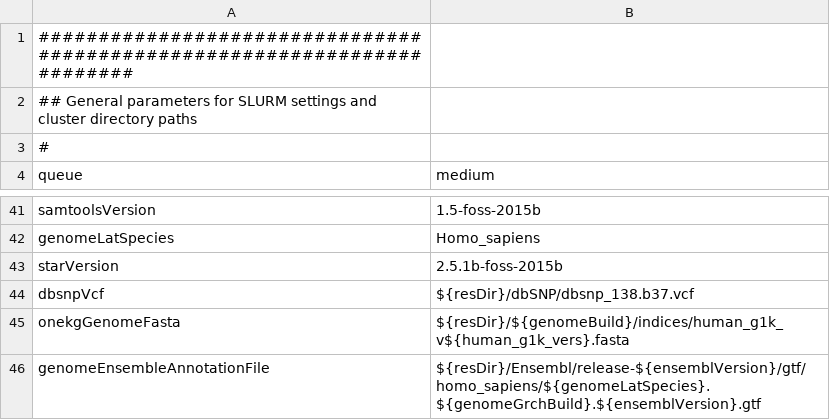
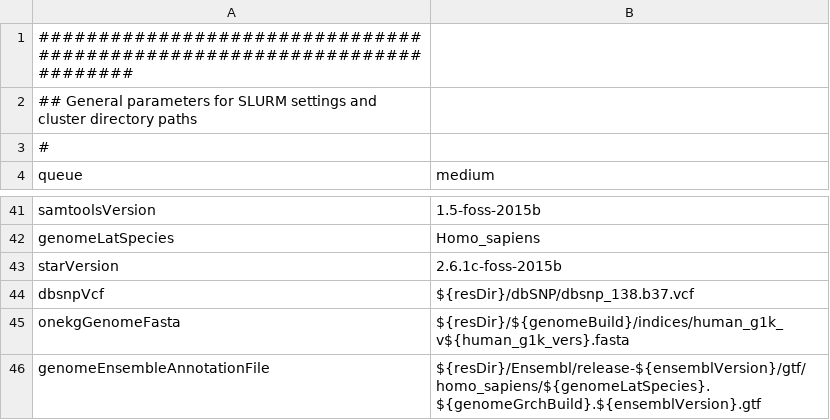
Before and after one commit to molgenis/molgenis-pipelines, a CSV file: compute5/Public_RNA-seq_QC/parameter_files/parameters.csv, drawn as a sheet; only a part is shown, gaps mark what is left out.

```diff
--- a/compute5/Public_RNA-seq_QC/parameter_files/parameters.csv
+++ b/compute5/Public_RNA-seq_QC/parameter_files/parameters.csv
@@ -42,3 +42,3 @@ samtoolsVersion,1.5-foss-2015b
 genomeLatSpecies,Homo_sapiens
-starVersion,2.5.1b-foss-2015b
+starVersion,2.6.1c-foss-2015b
 dbsnpVcf,${resDir}/dbSNP/dbsnp_138.b37.vcf
```
Also changed, not shown: compute5/Public_RNA-seq_QC/parameter_files/parameters.converted.csv.
